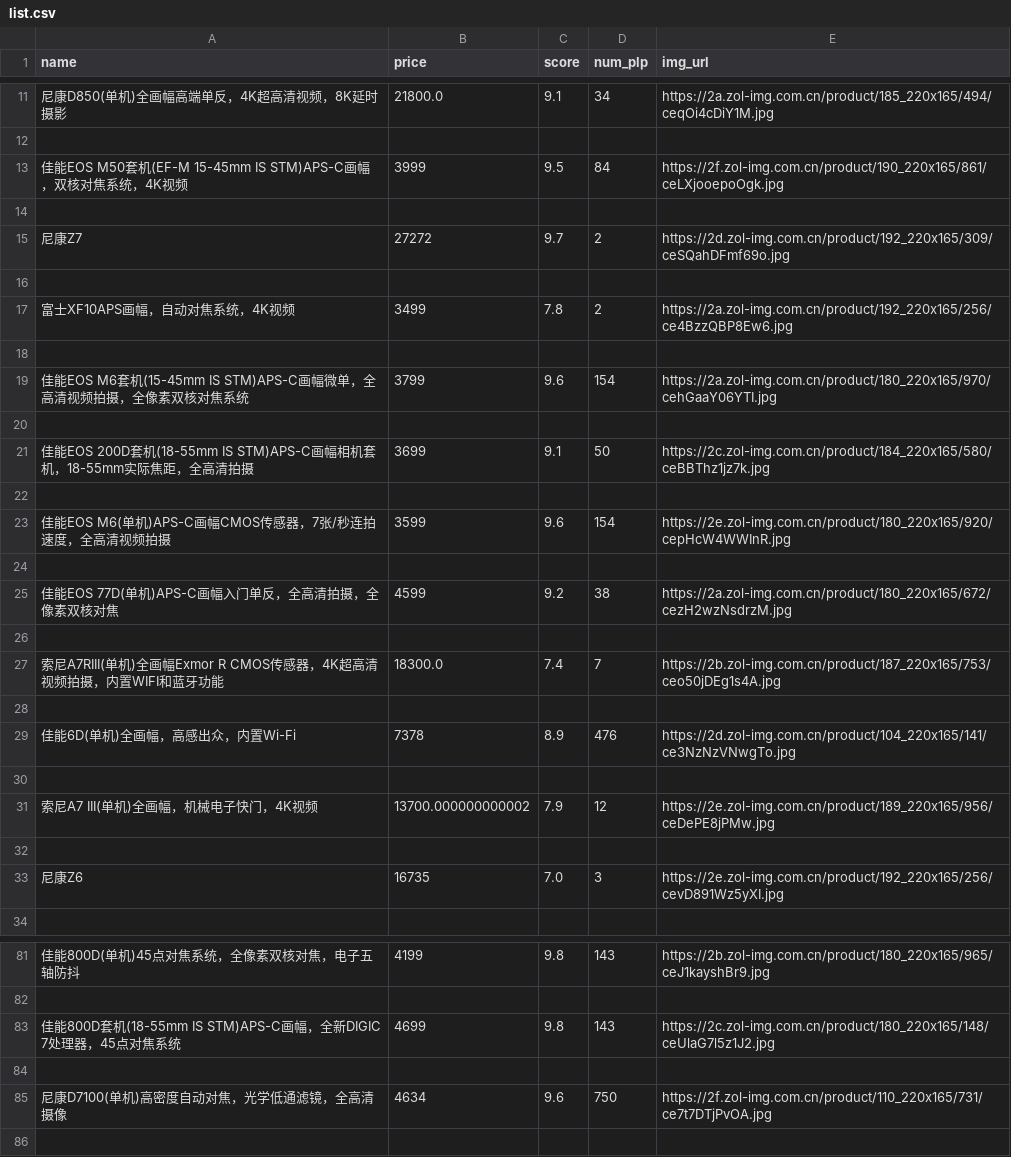
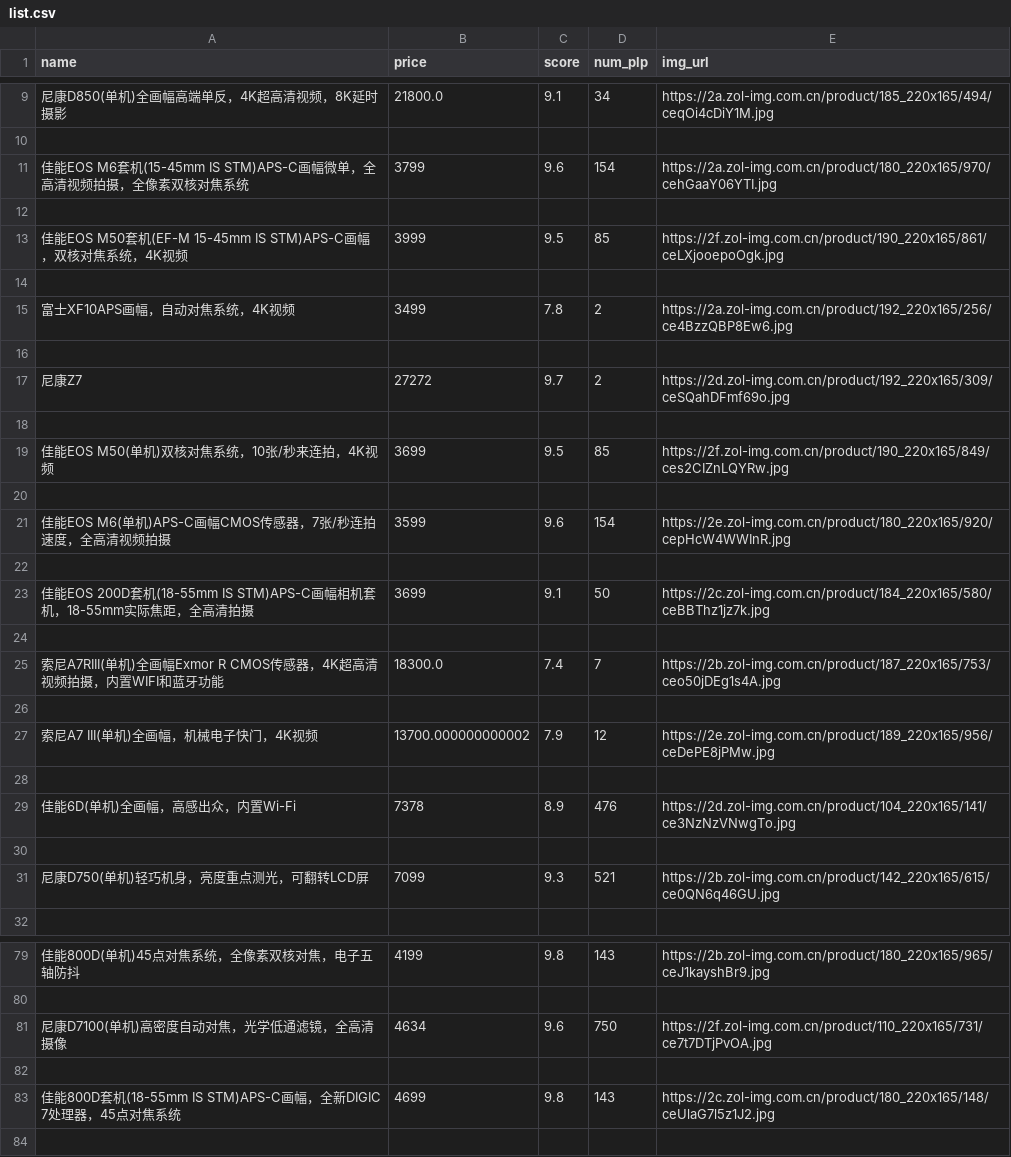
Before and after one commit to wuruibo0620/renbob_script, a CSV file: text_spider/list.csv, drawn as a sheet; only a part is shown, gaps mark what is left out; the diff covers the shown part only.

```diff
--- a/text_spider/list.csv
+++ b/text_spider/list.csv
@@ -12,3 +10,7 @@ name,price,score,num_plp,img_url
 
-佳能EOS M50套机(EF-M 15-45mm IS STM)APS-C画幅，双核对焦系统，4K视频,3999,9.5,84,https://2f.zol-img.com.cn/product/190_220x165/861/ceLXjooepoOgk.jpg
+佳能EOS M6套机(15-45mm IS STM)APS-C画幅微单，全高清视频拍摄，全像素双核对焦系统,3799,9.6,154,https://2a.zol-img.com.cn/product/180_220x165/970/cehGaaY06YTI.jpg
+
+佳能EOS M50套机(EF-M 15-45mm IS STM)APS-C画幅，双核对焦系统，4K视频,3999,9.5,85,https://2f.zol-img.com.cn/product/190_220x165/861/ceLXjooepoOgk.jpg
+
+富士XF10APS画幅，自动对焦系统，4K视频,3499,7.8,2,https://2a.zol-img.com.cn/product/192_220x165/256/ce4BzzQBP8Ew6.jpg
 
@@ -16,5 +18,5 @@ name,price,score,num_plp,img_url
 
-富士XF10APS画幅，自动对焦系统，4K视频,3499,7.8,2,https://2a.zol-img.com.cn/product/192_220x165/256/ce4BzzQBP8Ew6.jpg
+佳能EOS M50(单机)双核对焦系统，10张/秒来连拍，4K视频,3699,9.5,85,https://2f.zol-img.com.cn/product/190_220x165/849/ces2CIZnLQYRw.jpg
 
-佳能EOS M6套机(15-45mm IS STM)APS-C画幅微单，全高清视频拍摄，全像素双核对焦系统,3799,9.6,154,https://2a.zol-img.com.cn/product/180_220x165/970/cehGaaY06YTI.jpg
+佳能EOS M6(单机)APS-C画幅CMOS传感器，7张/秒连拍速度，全高清视频拍摄,3599,9.6,154,https://2e.zol-img.com.cn/product/180_220x165/920/cepHcW4WWInR.jpg
 
@@ -22,7 +24,5 @@ name,price,score,num_plp,img_url
 
-佳能EOS M6(单机)APS-C画幅CMOS传感器，7张/秒连拍速度，全高清视频拍摄,3599,9.6,154,https://2e.zol-img.com.cn/product/180_220x165/920/cepHcW4WWInR.jpg
+索尼A7RIII(单机)全画幅Exmor R CMOS传感器，4K超高清视频拍摄，内置WIFI和蓝牙功能,18300.0,7.4,7,https://2b.zol-img.com.cn/product/187_220x165/753/ceo50jDEg1s4A.jpg
 
-佳能EOS 77D(单机)APS-C画幅入门单反，全高清拍摄，全像素双核对焦,4599,9.2,38,https://2a.zol-img.com.cn/product/180_220x165/672/cezH2wzNsdrzM.jpg
-
-索尼A7RIII(单机)全画幅Exmor R CMOS传感器，4K超高清视频拍摄，内置WIFI和蓝牙功能,18300.0,7.4,7,https://2b.zol-img.com.cn/product/187_220x165/753/ceo50jDEg1s4A.jpg
+索尼A7 III(单机)全画幅，机械电子快门，4K视频,13700.000000000002,7.9,12,https://2e.zol-img.com.cn/product/189_220x165/956/ceDePE8jPMw.jpg
 
@@ -30,5 +30,3 @@ name,price,score,num_plp,img_url
 
-索尼A7 III(单机)全画幅，机械电子快门，4K视频,13700.000000000002,7.9,12,https://2e.zol-img.com.cn/product/189_220x165/956/ceDePE8jPMw.jpg
-
-尼康Z6,16735,7.0,3,https://2e.zol-img.com.cn/product/192_220x165/256/cevD891Wz5yXI.jpg
+尼康D750(单机)轻巧机身，亮度重点测光，可翻转LCD屏,7099,9.3,521,https://2b.zol-img.com.cn/product/142_220x165/615/ce0QN6q46GU.jpg
 
@@ -82,5 +80,5 @@ name,price,score,num_plp,img_url
 
+尼康D7100(单机)高密度自动对焦，光学低通滤镜，全高清摄像,4634,9.6,750,https://2f.zol-img.com.cn/product/110_220x165/731/ce7t7DTjPvOA.jpg
+
 佳能800D套机(18-55mm IS STM)APS-C画幅，全新DIGIC 7处理器，45点对焦系统,4699,9.8,143,https://2c.zol-img.com.cn/product/180_220x165/148/ceUlaG7l5z1J2.jpg
-
-尼康D7100(单机)高密度自动对焦，光学低通滤镜，全高清摄像,4634,9.6,750,https://2f.zol-img.com.cn/product/110_220x165/731/ce7t7DTjPvOA.jpg
 
```
Also changed, not shown: 4 added rows, 5 removed rows, 4 moved rows and 6 edited cells elsewhere in this file, 2 other files.
